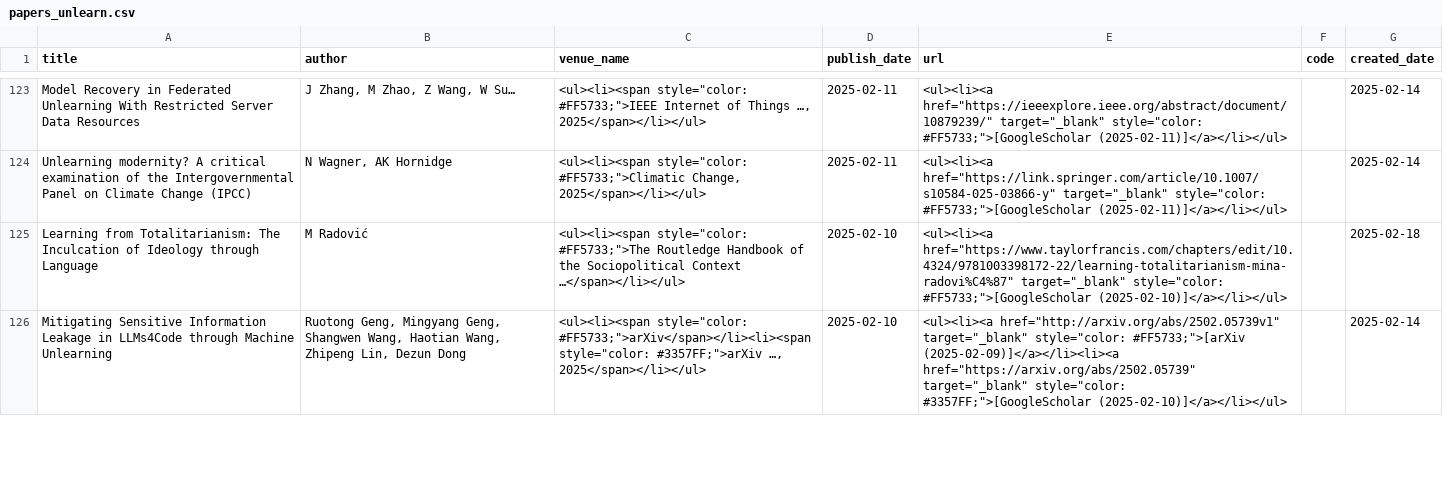
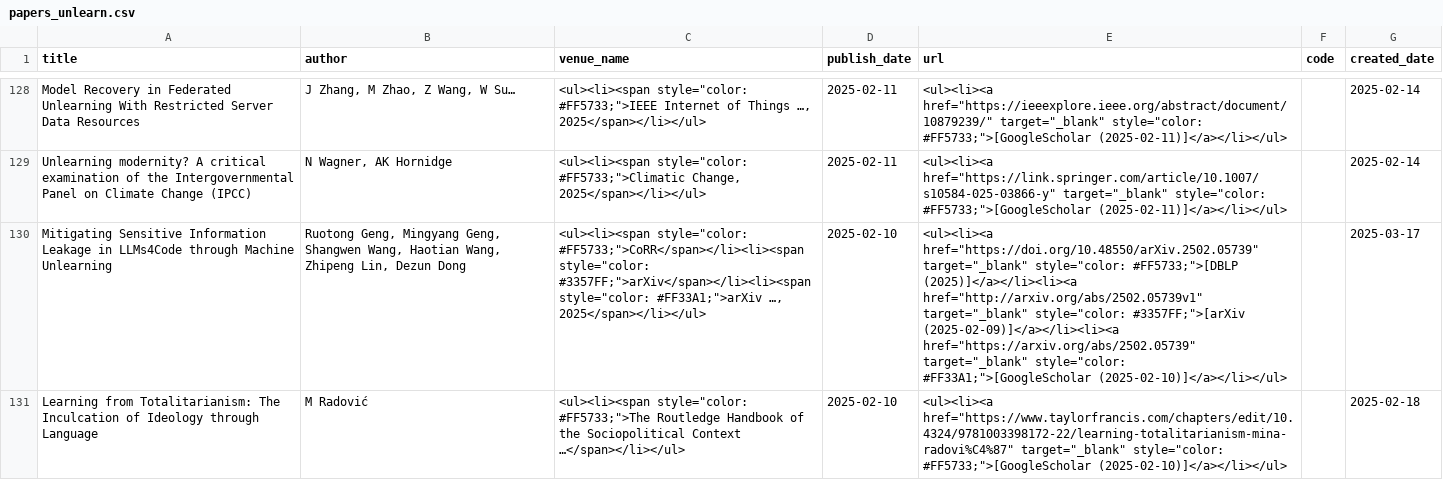
Before and after one commit to mtuann/research-papers, a CSV file: data/papers_unlearn.csv, drawn as a sheet; only a part is shown, gaps mark what is left out; removed rows and columns are numbered as before the commit, all else as after; the diff covers the shown part only; the diff names each change by its address in the sheet, - before the commit and + after, or states it on an @@ line.

Commit message:
update papers as of March 17, 2025

```diff
--- a/data/papers_unlearn.csv
+++ b/data/papers_unlearn.csv
+row 130: Mitigating Sensitive Information Leakage in LLMs4Code through Machine Unlearning | Ruotong Geng, Mingyang Geng, Shangwen Wang, Haotian Wang, Zhipeng Lin, Dezun Dong | <ul><li><span style="color: #FF5733;">CoRR</span></li><li><span style="color: #3357FF;">arXiv</span></li><li><span style="color: #FF33A1;">arXiv …, 2025</span></li></ul> | 2025-02-10 | <ul><li><a href="https://doi.org/10.48550/arXiv.2502.05739" target="_blank" style="color: #FF5733;">[DBLP (2025)]</a></li><li><a href="http://arxiv.org/abs/2502.05739v1" target="_blank" style="color: #3357FF;">[arXiv (2025-02-09)]</a></li><li><a href="https://arxiv.org/abs/2502.05739" target="_blank" style="color: #FF33A1;">[GoogleScholar (2025-02-10)]</a></li></ul> |  | 2025-03-17
-row 126: Mitigating Sensitive Information Leakage in LLMs4Code through Machine Unlearning | Ruotong Geng, Mingyang Geng, Shangwen Wang, Haotian Wang, Zhipeng Lin, Dezun Dong | <ul><li><span style="color: #FF5733;">arXiv</span></li><li><span style="color: #3357FF;">arXiv …, 2025</span></li></ul> | 2025-02-10 | <ul><li><a href="http://arxiv.org/abs/2502.05739v1" target="_blank" style="color: #FF5733;">[arXiv (2025-02-09)]</a></li><li><a href="https://arxiv.org/abs/2502.05739" target="_blank" style="color: #3357FF;">[GoogleScholar (2025-02-10)]</a></li></ul> |  | 2025-02-14
```
Also changed, not shown: 17 added rows, 11 removed rows and 8 edited cells elsewhere in this file, data/papers_fl_awe.csv, data/papers_multi_modal.csv, 2 other files.
